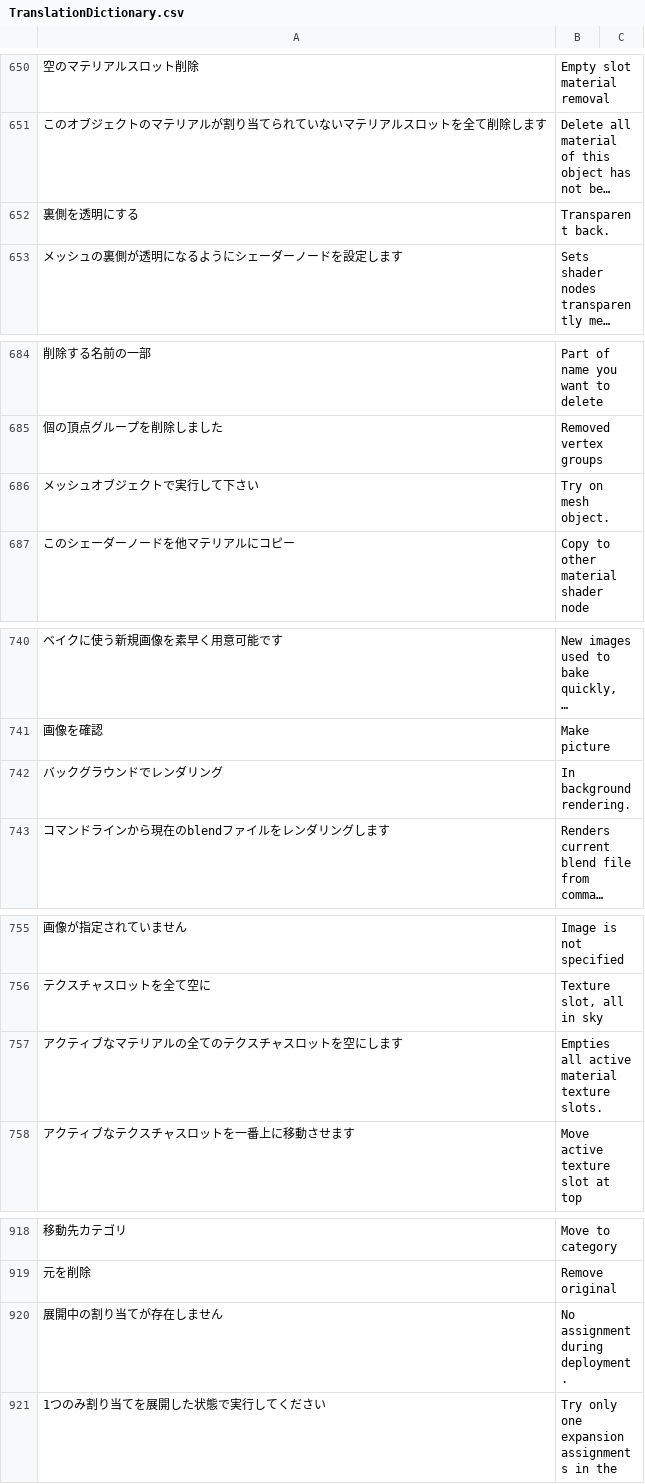
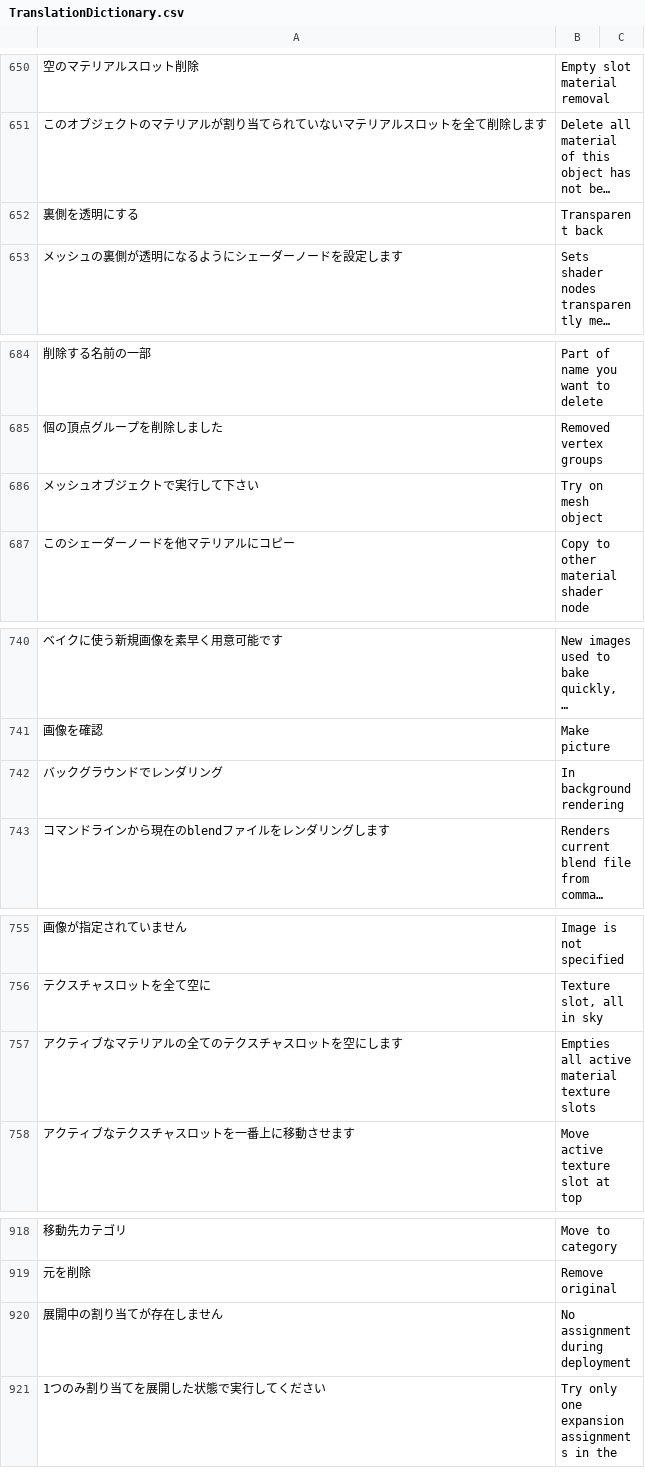
Before and after one commit to PyrokinesisStudio/Blender-Scramble-Addon, a CSV file: Scramble Addon/TranslationDictionary.csv, drawn as a sheet; only a part is shown, gaps mark what is left out; long unchanged cells end in …; the diff covers the shown part only; the diff names each change by its address in the sheet, - before the commit and + after, or states it on an @@ line.

```diff
--- a/Scramble Addon/TranslationDictionary.csv
+++ b/Scramble Addon/TranslationDictionary.csv
-B652: Transparent back.
+B652: Transparent back
-B686: Try on mesh object.
+B686: Try on mesh object
-B742: In background rendering.
+B742: In background rendering
-B757: Empties all active material texture slots.
+B757: Empties all active material texture slots
-B920: No assignment during deployment.
+B920: No assignment during deployment
```
Also changed, not shown: 1 added row, 1 removed row and 30 edited cells elsewhere in this file, 21 other files.
